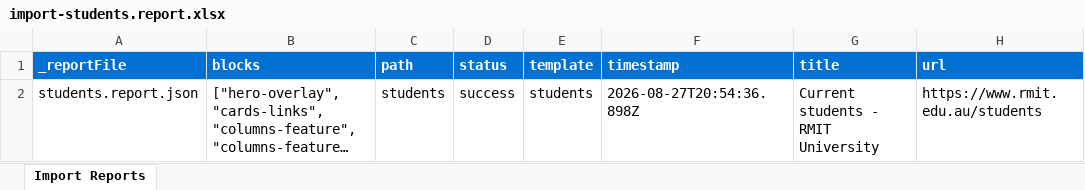
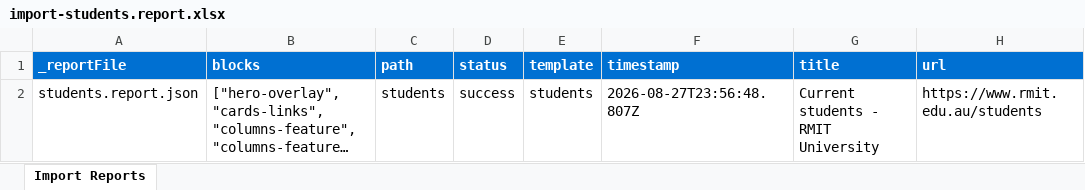
Before and after one commit to jazhou-adobe/rmit-demo, an Excel workbook: tools/importer/reports/import-students.report.xlsx, sheet Import Reports, drawn as a sheet; long unchanged cells end in …; values as stored, in another font and other column widths than the file's, no borders; the diff names each change by its address in the sheet, - before the commit and + after, or states it on an @@ line.

```diff
--- a/tools/importer/reports/import-students.report.xlsx (sheet Import Reports)
+++ b/tools/importer/reports/import-students.report.xlsx (sheet Import Reports)
-F2 (timestamp): 2026-08-27T20:54:36.898Z
+F2 (timestamp): 2026-08-27T23:56:48.807Z
```
Also changed, not shown: 4 other files.
